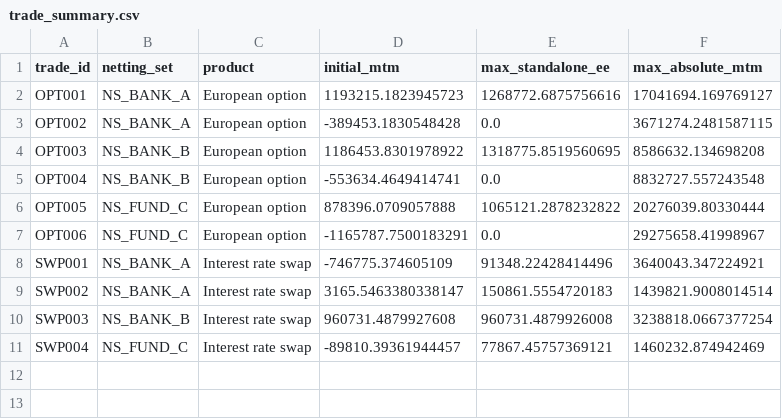
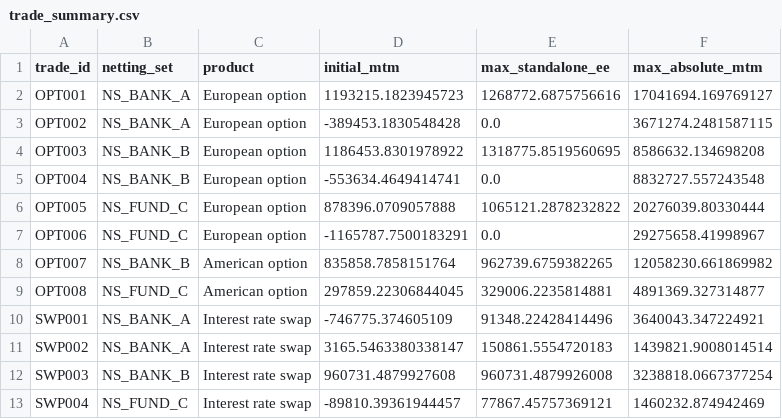
Before and after one commit to krzysztofnalazek/NY_groupA, a CSV file: PROJECT3/outputs/trade_summary.csv, drawn as a sheet.

```diff
--- a/PROJECT3/outputs/trade_summary.csv
+++ b/PROJECT3/outputs/trade_summary.csv
@@ -7,2 +7,4 @@ OPT005,NS_FUND_C,European option,878396.0709057888,1065121.2878232822,20276039.8
 OPT006,NS_FUND_C,European option,-1165787.7500183291,0.0,29275658.41998967
+OPT007,NS_BANK_B,American option,835858.7858151764,962739.6759382265,12058230.661869982
+OPT008,NS_FUND_C,American option,297859.22306844045,329006.2235814881,4891369.327314877
 SWP001,NS_BANK_A,Interest rate swap,-746775.374605109,91348.22428414496,3640043.347224921
```
Also changed, not shown: PROJECT3/data/equity_options.csv, PROJECT3/outputs/exposure_distributions.csv, 26 other files.
